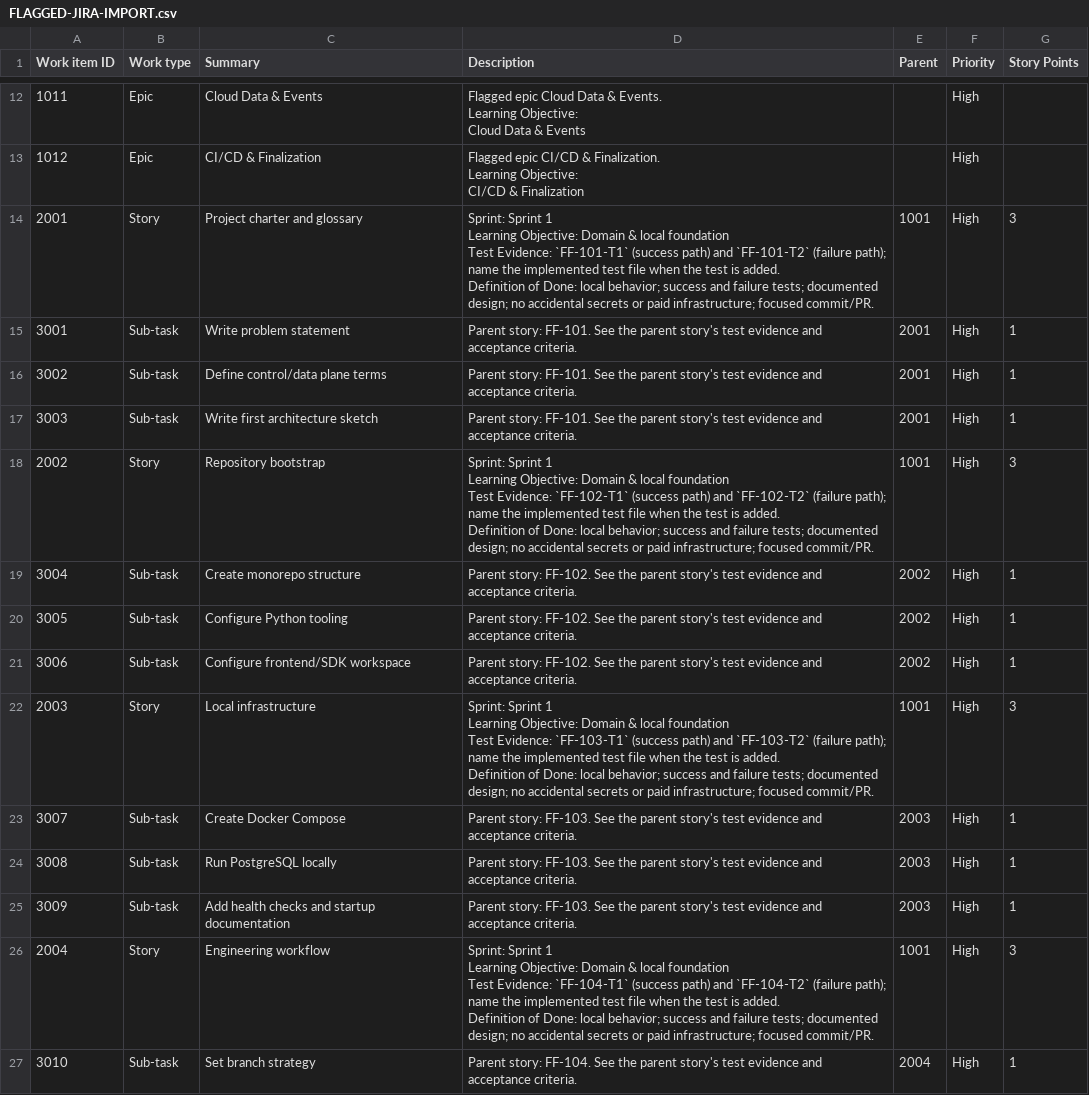
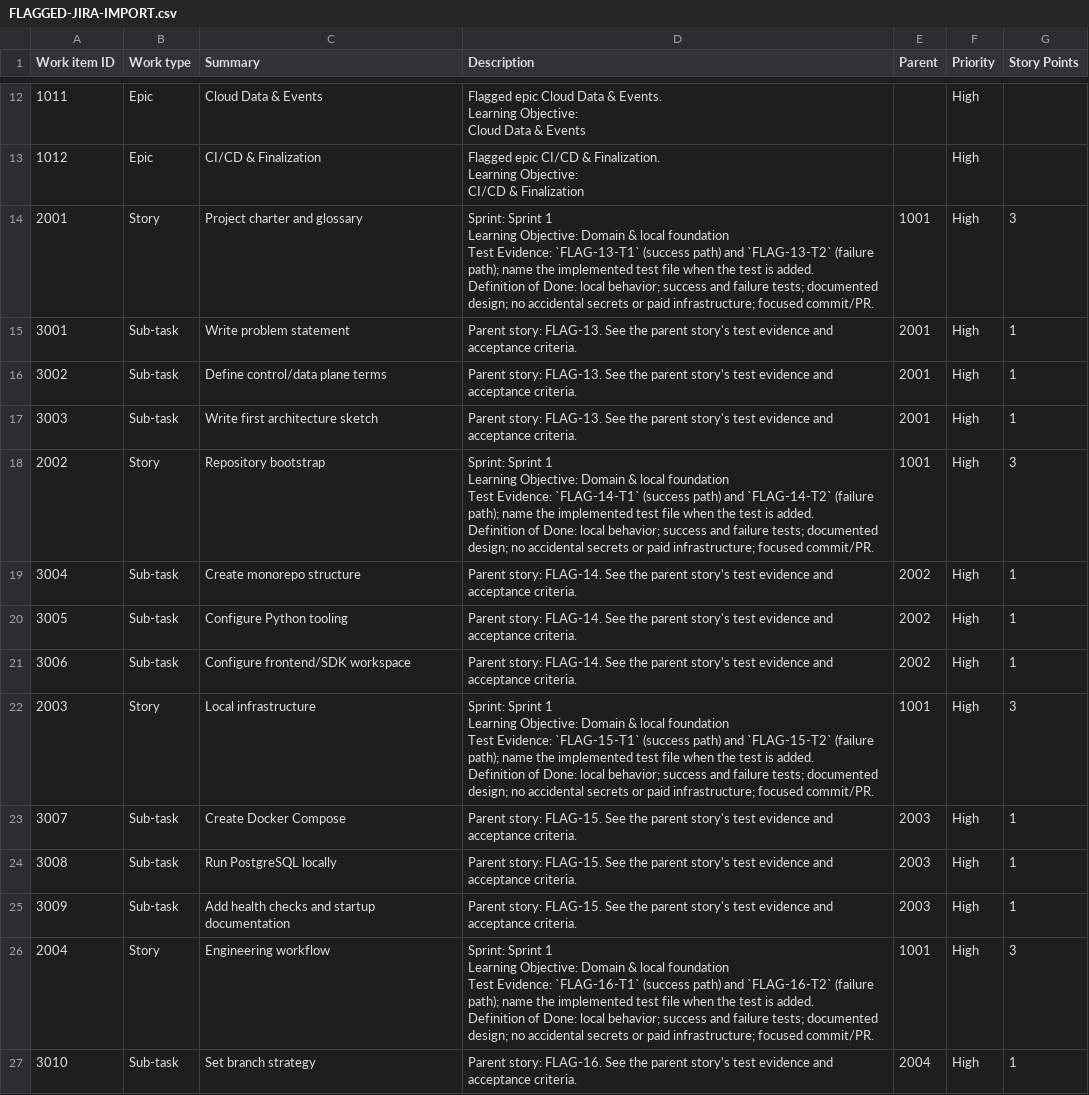
Before and after one commit to chocuuuu/flagged, a CSV file: jira/FLAGGED-JIRA-IMPORT.csv, drawn as a sheet; only a part is shown, gaps mark what is left out; the diff covers the shown part only; the diff names each change by its address in the sheet, - before the commit and + after, or states it on an @@ line.

```diff
--- a/jira/FLAGGED-JIRA-IMPORT.csv
+++ b/jira/FLAGGED-JIRA-IMPORT.csv
-D14 (Description): …Test Evidence: `FF-101-T1` (success path) and `FF-101-T2` (failure path);…
+D14 (Description): …Test Evidence: `FLAG-13-T1` (success path) and `FLAG-13-T2` (failure path);…
-D15:D17 (Description): Parent story: FF-101. See the…
+D15:D17 (Description): Parent story: FLAG-13. See the…
-D18 (Description): …Test Evidence: `FF-102-T1` (success path) and `FF-102-T2` (failure path);…
+D18 (Description): …Test Evidence: `FLAG-14-T1` (success path) and `FLAG-14-T2` (failure path);…
-D19:D21 (Description): Parent story: FF-102. See the…
+D19:D21 (Description): Parent story: FLAG-14. See the…
-D22 (Description): …Test Evidence: `FF-103-T1` (success path) and `FF-103-T2` (failure path);…
+D22 (Description): …Test Evidence: `FLAG-15-T1` (success path) and `FLAG-15-T2` (failure path);…
-D23:D25 (Description): Parent story: FF-103. See the…
+D23:D25 (Description): Parent story: FLAG-15. See the…
-D26 (Description): …Test Evidence: `FF-104-T1` (success path) and `FF-104-T2` (failure path);…
+D26 (Description): …Test Evidence: `FLAG-16-T1` (success path) and `FLAG-16-T2` (failure path);…
-D27 (Description): Parent story: FF-104. See the…
+D27 (Description): Parent story: FLAG-16. See the…
```
Also changed, not shown: 183 edited cells elsewhere in this file, jira/IMPORT-ID-MAP.csv, 9 other files.
